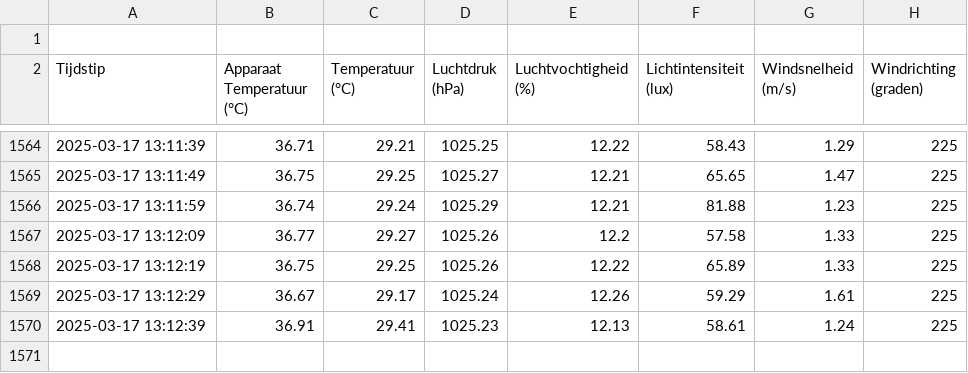
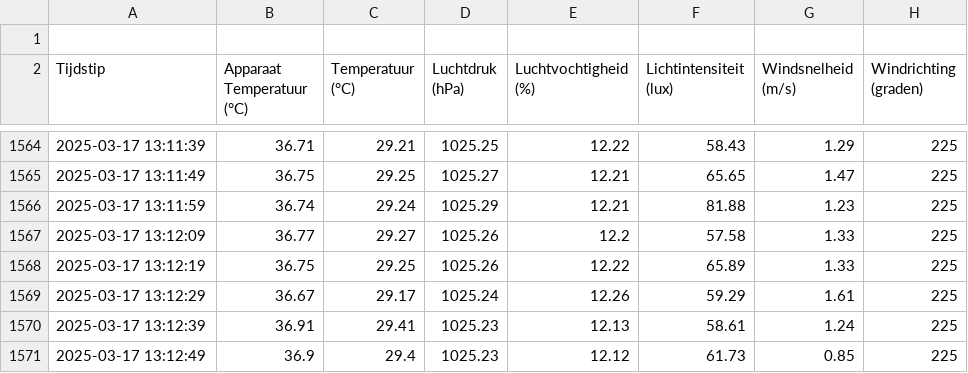
Before and after one commit to JohnaaQS/windmeter2.0, a CSV file: Programma/weather_data.csv, drawn as a sheet; only a part is shown, gaps mark what is left out; the diff names each change by its address in the sheet, - before the commit and + after, or states it on an @@ line.

Commit message:
auto update 2025-03-17 13:12:49

```diff
--- a/Programma/weather_data.csv
+++ b/Programma/weather_data.csv
+row 1571: 2025-03-17 13:12:49 | 36.9 | 29.4 | 1025.23 | 12.12 | 61.73 | 0.85 | 225
```
